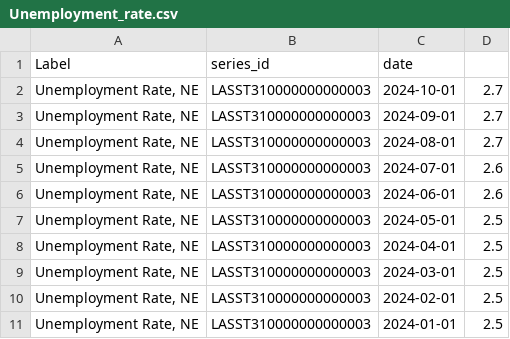
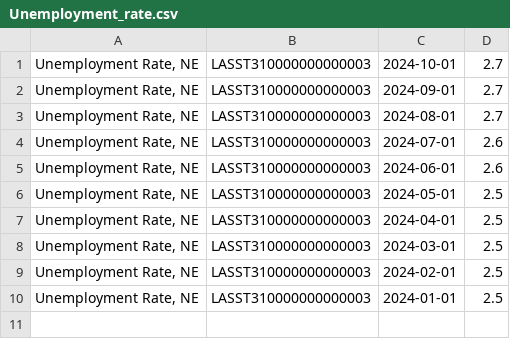
Before and after one commit to j14oshbrink/Semester-Project, a CSV file: Unemployment_rate.csv, drawn as a sheet; the diff names each change by its address in the sheet, - before the commit and + after, or states it on an @@ line.

Commit message:
Update Unemployment_rate.csv

```diff
--- a/Unemployment_rate.csv
+++ b/Unemployment_rate.csv
-row 1: Label | series_id | date
```
